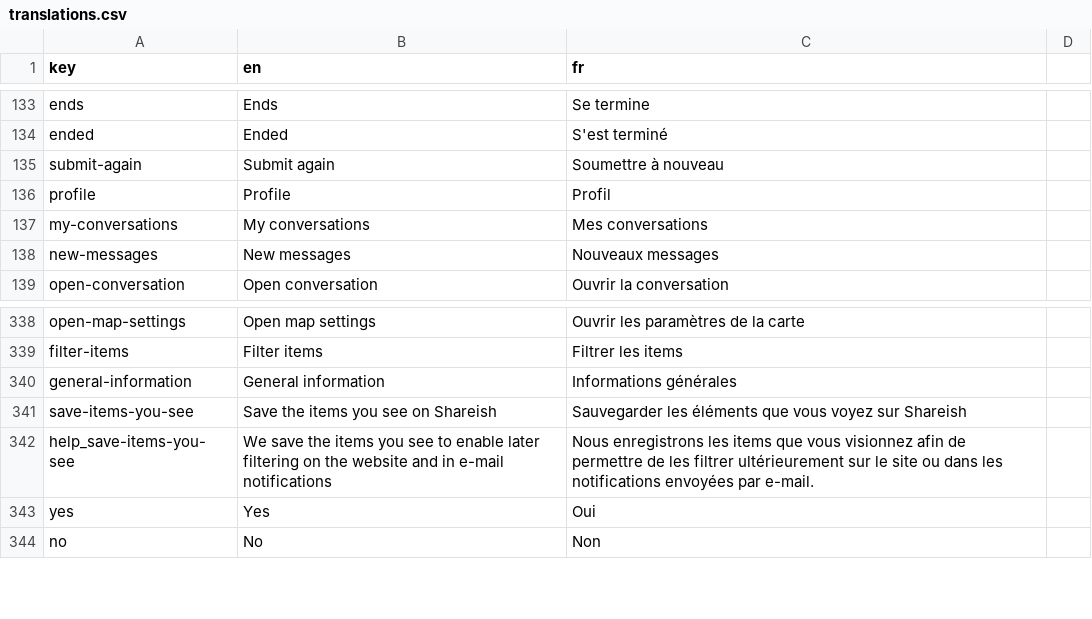
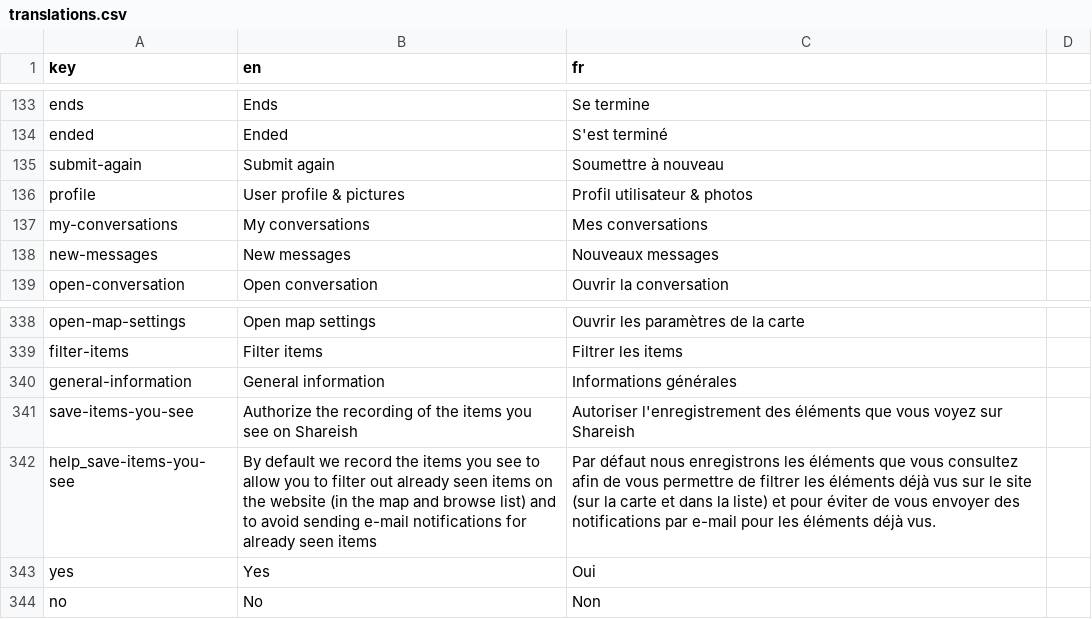
Before and after one commit to shareish/shareish, a CSV file: frontend/src/locales/translations.csv, drawn as a sheet; only a part is shown, gaps mark what is left out.

Commit message:
chore: rewrite translations account settings + refloc button error add item

```diff
--- a/frontend/src/locales/translations.csv
+++ b/frontend/src/locales/translations.csv
@@ -135,3 +135,3 @@ ended,Ended,S'est terminé
 submit-again,Submit again,Soumettre à nouveau
-profile,Profile,Profil
+profile,User profile & pictures, Profil utilisateur & photos
 my-conversations,My conversations,Mes conversations
@@ -340,4 +340,4 @@ filter-items,Filter items,Filtrer les items
 general-information,General information,Informations générales
-save-items-you-see,Save the items you see on Shareish,Sauvegarder les éléments que vous voyez sur Shareish
-help_save-items-you-see,We save the items you see to enable later filtering on the website and in e-mail notifications,Nous enregistrons les items que vous visionnez afin de permettre de les filtrer ultérieurement sur le site ou dans les notifications envoyées par e-mail.
+save-items-you-see,Authorize the recording of the items you see on Shareish,Autoriser l'enregistrement des éléments que vous voyez sur Shareish
+help_save-items-you-see,By default we record the items you see to allow you to filter out already seen items on the website (in the map and browse list) and to avoid sending e-mail notifications for already seen items,Par défaut nous enregistrons les éléments que vous consultez afin de vous permettre de filtrer les éléments déjà vus sur le site (sur la carte et dans la liste) et pour éviter de vous envoyer des notifications par e-mail pour les éléments déjà vus.
 yes,Yes,Oui
```
Also changed, not shown: 4 other files.
